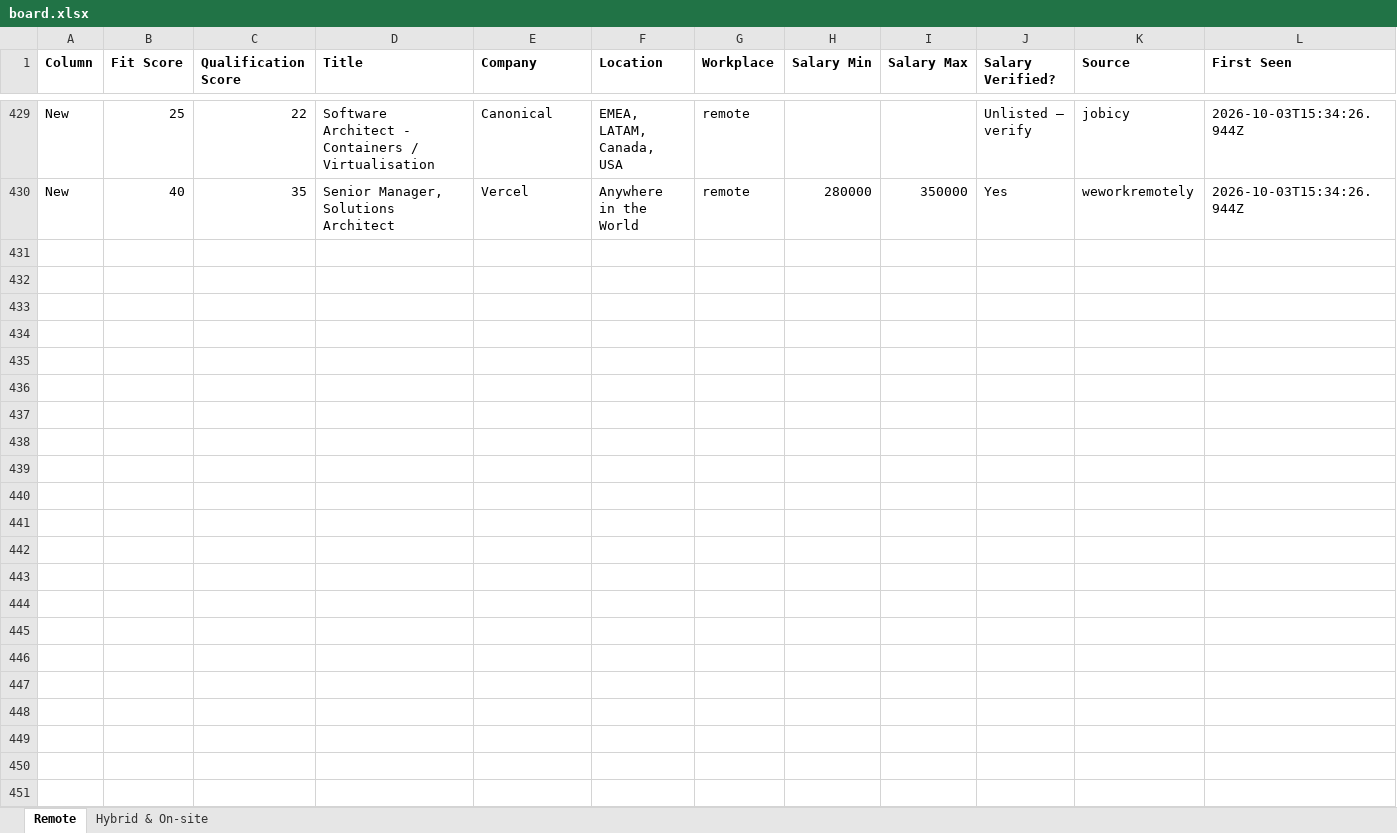
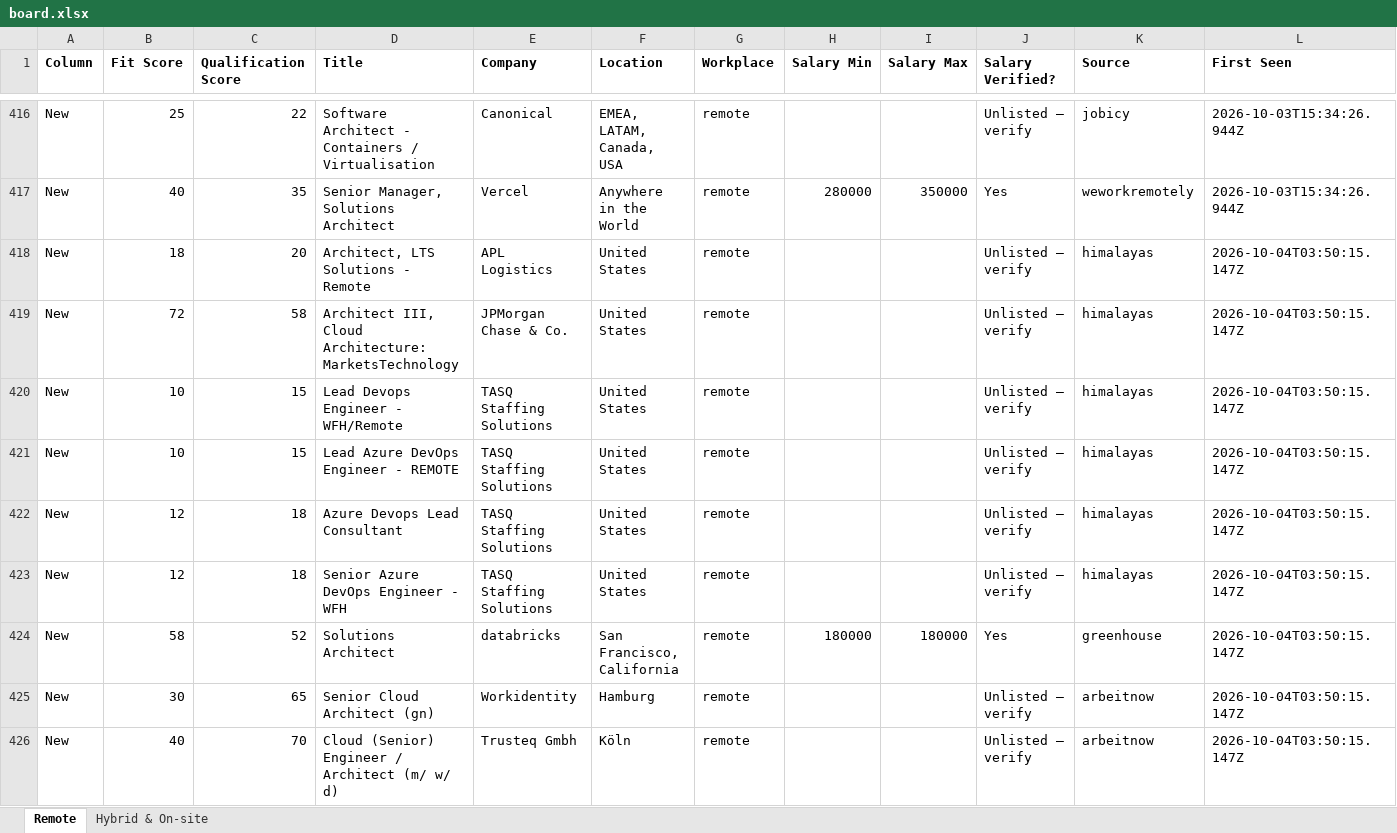
Before and after one commit to naijadamus/goodfela.com, an Excel workbook: hunt/board.xlsx, sheet Remote, drawn as a sheet; only a part is shown, gaps mark what is left out; values as stored, in another font and other column widths than the file's, no borders; rows hold the shown columns only; the diff covers the shown part only; the diff names each change by its address in the sheet, - before the commit and + after, or states it on an @@ line.

```diff
--- a/hunt/board.xlsx (sheet Remote)
+++ b/hunt/board.xlsx (sheet Remote)
+row 418: New | 18 | 20 | Architect, LTS Solutions - Remote | APL Logistics | United States | remote |  |  | Unlisted — verify | himalayas | 2026-10-04T03:50:15.147Z
+row 419: New | 72 | 58 | Architect III, Cloud Architecture: MarketsTechnology | JPMorgan Chase & Co. | United States | remote |  |  | Unlisted — verify | himalayas | 2026-10-04T03:50:15.147Z
+row 420: New | 10 | 15 | Lead Devops Engineer - WFH/Remote | TASQ Staffing Solutions | United States | remote |  |  | Unlisted — verify | himalayas | 2026-10-04T03:50:15.147Z
+row 421: New | 10 | 15 | Lead Azure DevOps Engineer - REMOTE | TASQ Staffing Solutions | United States | remote |  |  | Unlisted — verify | himalayas | 2026-10-04T03:50:15.147Z
+row 422: New | 12 | 18 | Azure Devops Lead Consultant | TASQ Staffing Solutions | United States | remote |  |  | Unlisted — verify | himalayas | 2026-10-04T03:50:15.147Z
+row 423: New | 12 | 18 | Senior Azure DevOps Engineer - WFH | TASQ Staffing Solutions | United States | remote |  |  | Unlisted — verify | himalayas | 2026-10-04T03:50:15.147Z
+row 424: New | 58 | 52 | Solutions Architect | databricks | San Francisco, California | remote | 180000 | 180000 | Yes | greenhouse | 2026-10-04T03:50:15.147Z
+row 425: New | 30 | 65 | Senior Cloud Architect (gn) | Workidentity | Hamburg | remote |  |  | Unlisted — verify | arbeitnow | 2026-10-04T03:50:15.147Z
+row 426: New | 40 | 70 | Cloud (Senior) Engineer / Architect (m/ w/ d) | Trusteq Gmbh | Köln | remote |  |  | Unlisted — verify | arbeitnow | 2026-10-04T03:50:15.147Z
```
Also changed, not shown: 13 removed rows elsewhere in this sheet, sheet Hybrid & On-site, 1 other file.
